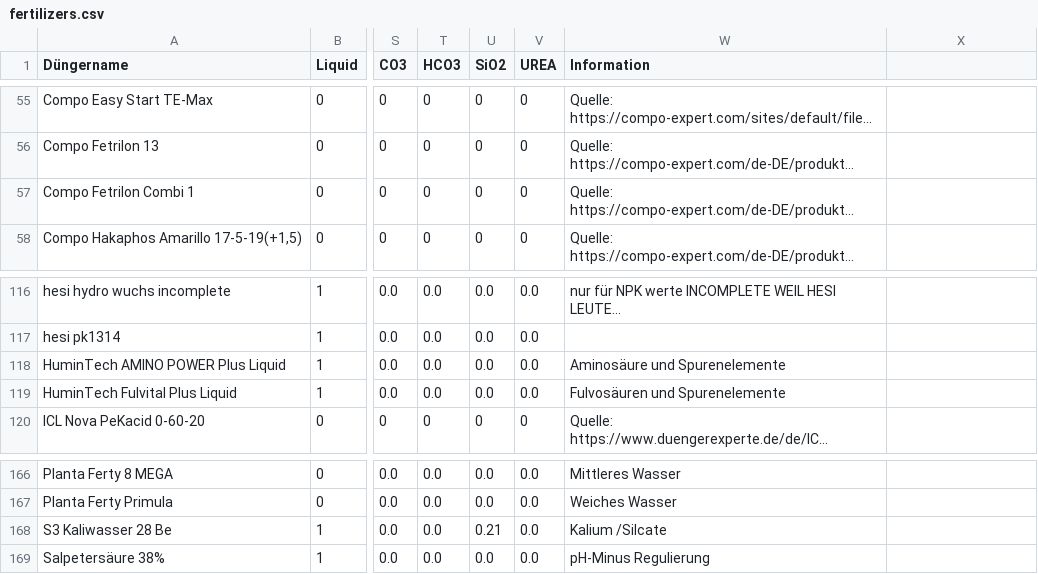
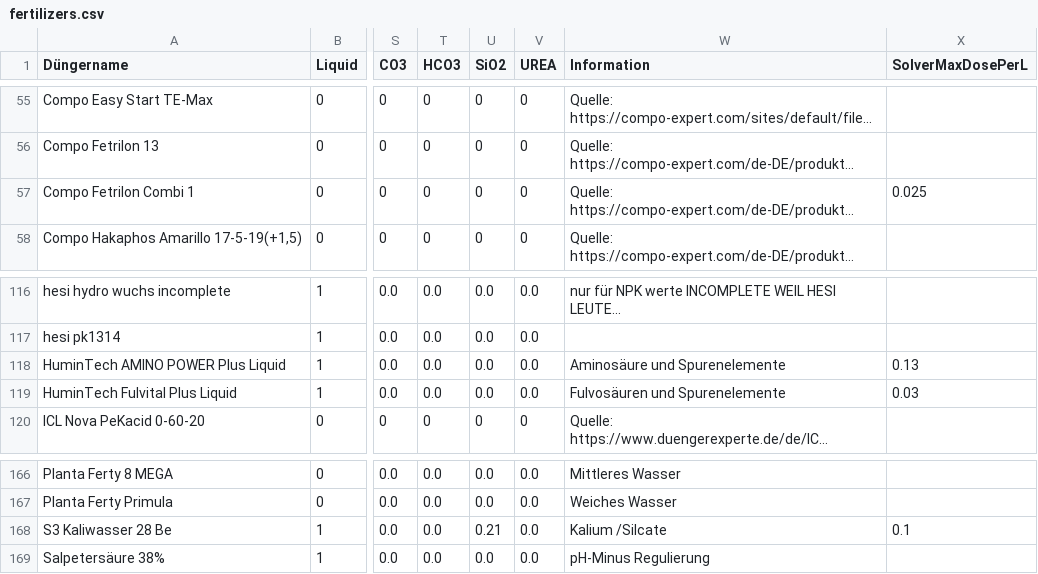
Before and after one commit to onethree7/Horticalc, a CSV file: data/fertilizers.csv, drawn as a sheet; only a part is shown, gaps mark what is left out; long unchanged cells end in …; the diff names each change by its address in the sheet, - before the commit and + after, or states it on an @@ line.

Commit message:
Add per-fertilizer solver dose limits

```diff
--- a/data/fertilizers.csv
+++ b/data/fertilizers.csv
-X1: (empty)
+X1: SolverMaxDosePerL
-X57 (SolverMaxDosePerL): (empty)
+X57 (SolverMaxDosePerL): 0.025
-X118 (SolverMaxDosePerL): (empty)
+X118 (SolverMaxDosePerL): 0.13
-X119 (SolverMaxDosePerL): (empty)
+X119 (SolverMaxDosePerL): 0.03
-X168 (SolverMaxDosePerL): (empty)
+X168 (SolverMaxDosePerL): 0.1
```
Also changed, not shown: 19 other files.
